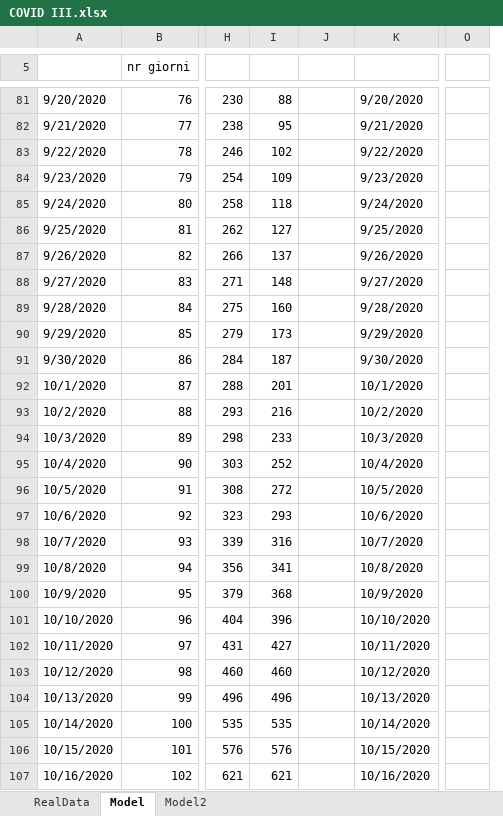
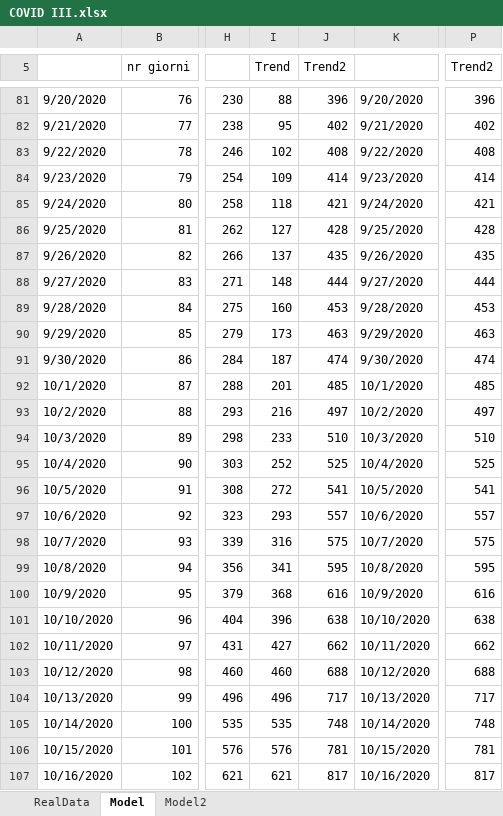
Before and after one commit to andreamartinelli1974/COVID-19, an Excel workbook: COVID_EXCEL/COVID III.xlsx, sheet Model, drawn as a sheet; only a part is shown, gaps mark what is left out; values as stored, in another font and other column widths than the file's, no cell formats; charts and pictures not drawn; removed rows and columns are numbered as before the commit, all else as after; the diff covers the shown part only; the diff names each change by its address in the sheet, - before the commit and + after, or states it on an @@ line.

```diff
--- a/COVID_EXCEL/COVID III.xlsx (sheet Model)
+++ b/COVID_EXCEL/COVID III.xlsx (sheet Model)
-column O, empty
+column P (Trend2), rows 81-107: 396 | 402 | 408 | 414 | 421 | 428 | 435 | 444 | 453 | 463 | 474 | 485 | 497 | 510 | 525 | 541 | 557 | 575 | 595 | 616 | 638 | 662 | 688 | 717 | 748 | 781 | 817
-I5: (empty)
+I5: Trend
-J5: (empty)
+J5: Trend2
-J81 (Trend2): (empty)
+J81 (Trend2): 396
-J82 (Trend2): (empty)
+J82 (Trend2): 402
-J83 (Trend2): (empty)
+J83 (Trend2): 408
-J84 (Trend2): (empty)
+J84 (Trend2): 414
-J85 (Trend2): (empty)
+J85 (Trend2): 421
-J86 (Trend2): (empty)
+J86 (Trend2): 428
-J87 (Trend2): (empty)
+J87 (Trend2): 435
-J88 (Trend2): (empty)
+J88 (Trend2): 444
-J89 (Trend2): (empty)
+J89 (Trend2): 453
-J90 (Trend2): (empty)
+J90 (Trend2): 463
-J91 (Trend2): (empty)
+J91 (Trend2): 474
-J92 (Trend2): (empty)
+J92 (Trend2): 485
-J93 (Trend2): (empty)
+J93 (Trend2): 497
-J94 (Trend2): (empty)
+J94 (Trend2): 510
-J95 (Trend2): (empty)
+J95 (Trend2): 525
-J96 (Trend2): (empty)
+J96 (Trend2): 541
-J97 (Trend2): (empty)
+J97 (Trend2): 557
-J98 (Trend2): (empty)
+J98 (Trend2): 575
-J99 (Trend2): (empty)
+J99 (Trend2): 595
-J100 (Trend2): (empty)
+J100 (Trend2): 616
-J101 (Trend2): (empty)
+J101 (Trend2): 638
-J102 (Trend2): (empty)
+J102 (Trend2): 662
-J103 (Trend2): (empty)
+J103 (Trend2): 688
-J104 (Trend2): (empty)
+J104 (Trend2): 717
-J105 (Trend2): (empty)
+J105 (Trend2): 748
-J106 (Trend2): (empty)
+J106 (Trend2): 781
-J107 (Trend2): (empty)
+J107 (Trend2): 817
```
Also changed, not shown: 5 added rows and 163 edited cells elsewhere in this sheet, sheet RealData, cell formats, charts or pictures.
